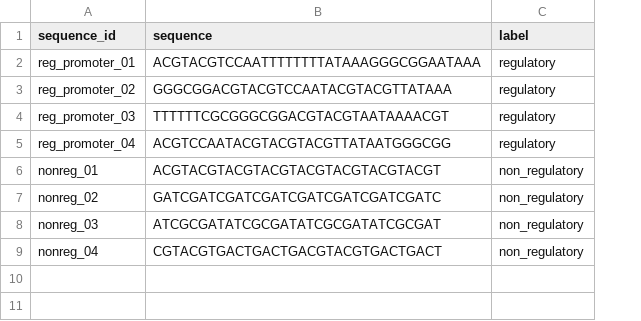
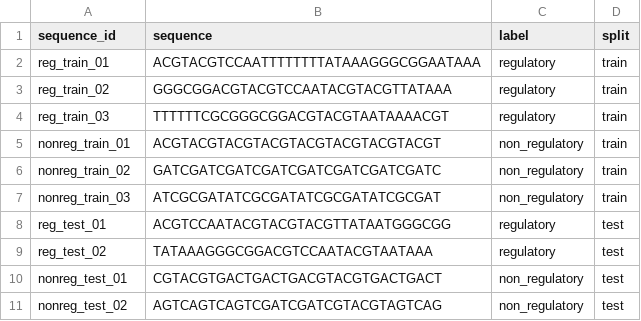
Before and after one commit to CristianGormaz/ECO-genoma-pipeline, a TSV file: examples/eco_labeled_sequences.tsv, drawn as a sheet; removed rows and columns are numbered as before the commit, all else as after; the diff names each change by its address in the sheet, - before the commit and + after, or states it on an @@ line.

Commit message:
Add explicit train/test split to labeled sequence dataset

```diff
--- a/examples/eco_labeled_sequences.tsv
+++ b/examples/eco_labeled_sequences.tsv
+column D (split), rows 2-7: all train; row 10: test
-A2 (sequence_id): reg_promoter_01
+A2 (sequence_id): reg_train_01
-A3 (sequence_id): reg_promoter_02
+A3 (sequence_id): reg_train_02
-A4 (sequence_id): reg_promoter_03
+A4 (sequence_id): reg_train_03
-row 5: reg_promoter_04 | ACGTCCAATACGTACGTACGTTATAATGGGCGG | regulatory
-A5 (sequence_id): nonreg_01
+A5 (sequence_id): nonreg_train_01
-A6 (sequence_id): nonreg_02
+A6 (sequence_id): nonreg_train_02
-A7 (sequence_id): nonreg_03
+A7 (sequence_id): nonreg_train_03
+row 8: reg_test_01 | ACGTCCAATACGTACGTACGTTATAATGGGCGG | regulatory | test
+row 9: reg_test_02 | TATAAAGGGCGGACGTCCAATACGTAATAAA | regulatory | test
-A10 (sequence_id): nonreg_04
+A10 (sequence_id): nonreg_test_01
+row 11: nonreg_test_02 | AGTCAGTCAGTCGATCGATCGTACGTAGTCAG | non_regulatory | test
```
